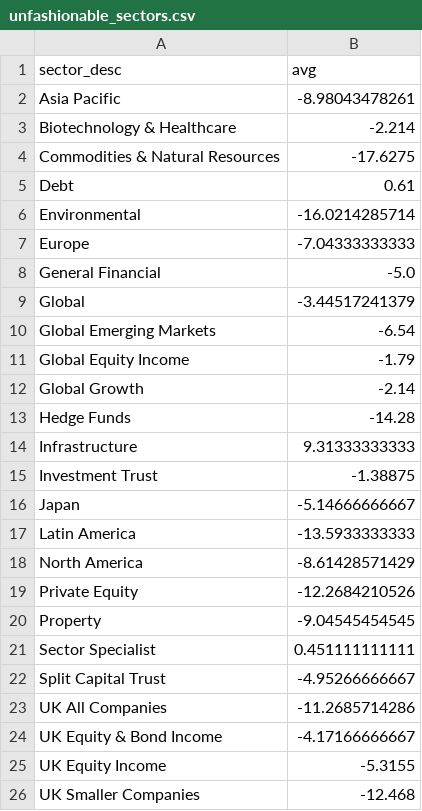
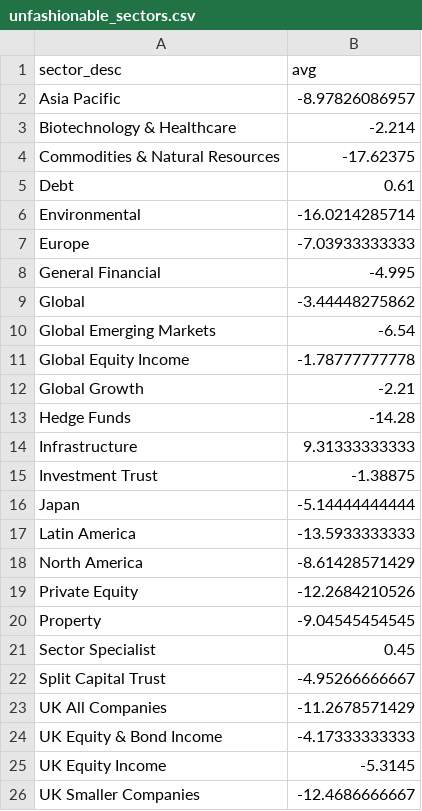
Before and after one commit to KqSMea8/picker, a CSV file: unfashionable_sectors.csv, drawn as a sheet.

```diff
--- a/unfashionable_sectors.csv
+++ b/unfashionable_sectors.csv
@@ -1,13 +1,13 @@
 sector_desc,avg
-Asia Pacific,-8.98043478261
+Asia Pacific,-8.97826086957
 Biotechnology & Healthcare,-2.214
-Commodities & Natural Resources,-17.6275
+Commodities & Natural Resources,-17.62375
 Debt,0.61
 Environmental,-16.0214285714
-Europe,-7.04333333333
-General Financial,-5.0
-Global,-3.44517241379
+Europe,-7.03933333333
+General Financial,-4.995
+Global,-3.44448275862
 Global Emerging Markets,-6.54
-Global Equity Income,-1.79
-Global Growth,-2.14
+Global Equity Income,-1.78777777778
+Global Growth,-2.21
 Hedge Funds,-14.28
@@ -15,3 +15,3 @@ Infrastructure,9.31333333333
 Investment Trust,-1.38875
-Japan,-5.14666666667
+Japan,-5.14444444444
 Latin America,-13.5933333333
@@ -20,7 +20,7 @@ Private Equity,-12.2684210526
 Property,-9.04545454545
-Sector Specialist,0.451111111111
+Sector Specialist,0.45
 Split Capital Trust,-4.95266666667
-UK All Companies,-11.2685714286
-UK Equity & Bond Income,-4.17166666667
-UK Equity Income,-5.3155
-UK Smaller Companies,-12.468
+UK All Companies,-11.2678571429
+UK Equity & Bond Income,-4.17333333333
+UK Equity Income,-5.3145
+UK Smaller Companies,-12.4686666667
```
Also changed, not shown: invtrust_details.csv, 1 other file.
